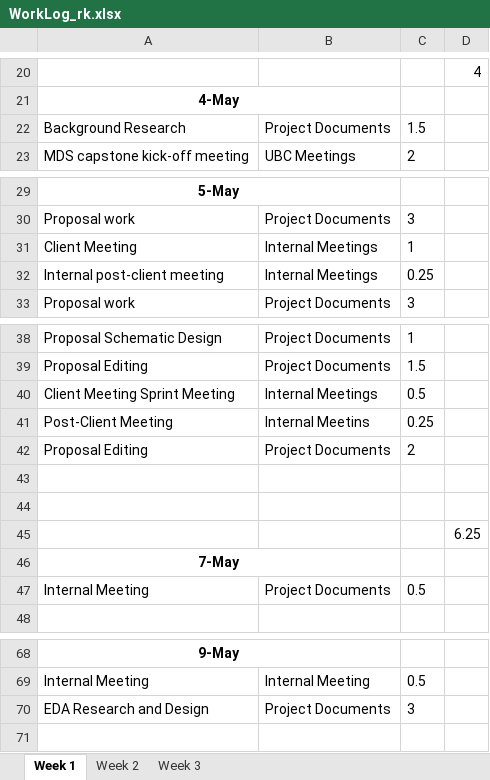
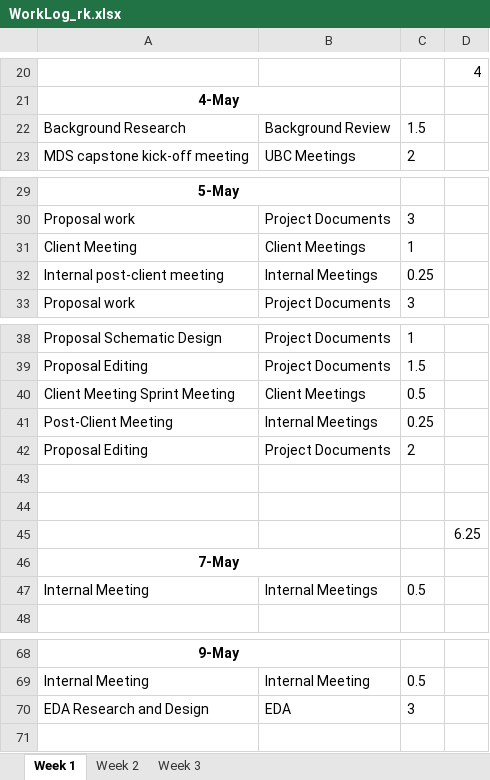
Before and after one commit to ubco-mds-2020-labs/w2020-data599-capstone-projects-ubc-udl, an Excel workbook: personal-logs/ryan-koenig/WorkLog_rk.xlsx, sheet Week 1, drawn as a sheet; only a part is shown, gaps mark what is left out; values as stored, in another font and other column widths than the file's, no borders; conditional formats not drawn; the diff names each change by its address in the sheet, - before the commit and + after, or states it on an @@ line.

```diff
--- a/personal-logs/ryan-koenig/WorkLog_rk.xlsx (sheet Week 1)
+++ b/personal-logs/ryan-koenig/WorkLog_rk.xlsx (sheet Week 1)
-B22: Project Documents
+B22: Background Review
-B31: Internal Meetings
+B31: Client Meetings
-B40: Internal Meetings
+B40: Client Meetings
-B41: Internal Meetins
+B41: Internal Meetings
-B47: Project Documents
+B47: Internal Meetings
-B70: Project Documents
+B70: EDA
```
Also changed, not shown: sheet Week 3, sheet Week 2, personal-logs/mitch-harris/WorkLog_mh.xlsx, personal-logs/nathan-smith/WorkLog_ns.xlsx, 1 other file.
